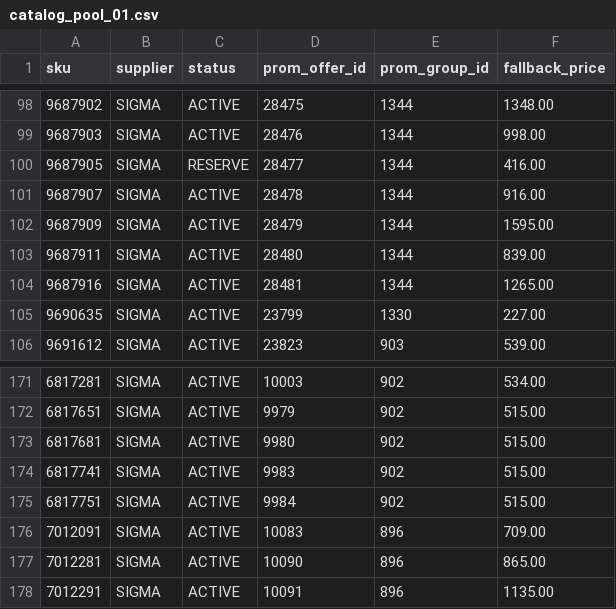
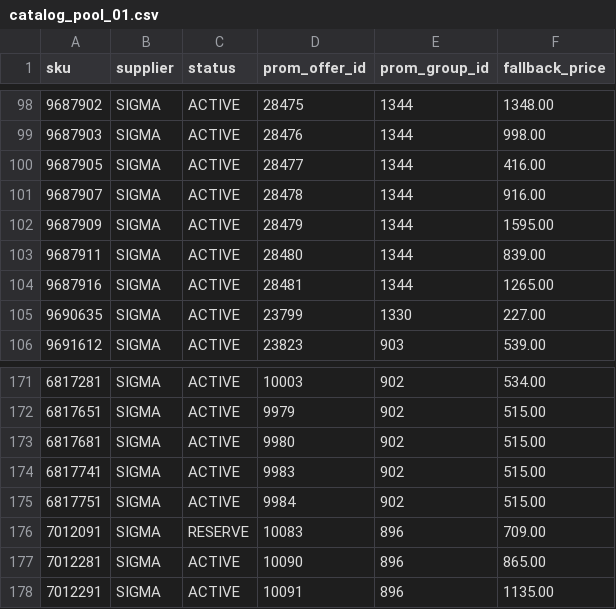
Before and after one commit to yuriimitiaiev-coder/talpa-golden1000-feed-prod, a CSV file: pool/catalog_pool_01.csv, drawn as a sheet; only a part is shown, gaps mark what is left out; the diff covers the shown part only.

```diff
--- a/pool/catalog_pool_01.csv
+++ b/pool/catalog_pool_01.csv
@@ -99,3 +99,3 @@ sku,supplier,status,prom_offer_id,prom_group_id,fallback_price
 9687903,SIGMA,ACTIVE,28476,1344,998.00
-9687905,SIGMA,RESERVE,28477,1344,416.00
+9687905,SIGMA,ACTIVE,28477,1344,416.00
 9687907,SIGMA,ACTIVE,28478,1344,916.00
@@ -175,3 +175,3 @@ sku,supplier,status,prom_offer_id,prom_group_id,fallback_price
 6817751,SIGMA,ACTIVE,9984,902,515.00
-7012091,SIGMA,ACTIVE,10083,896,709.00
+7012091,SIGMA,RESERVE,10083,896,709.00
 7012281,SIGMA,ACTIVE,10090,896,865.00
```
Also changed, not shown: 7 edited cells elsewhere in this file.
